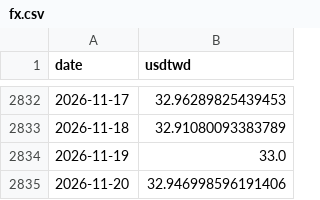
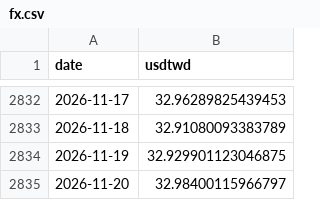
Before and after one commit to bamoo124-arch/tw-market-score, a CSV file: data/fx.csv, drawn as a sheet; only a part is shown, gaps mark what is left out.

```diff
--- a/data/fx.csv
+++ b/data/fx.csv
@@ -2833,3 +2833,3 @@ date,usdtwd
 2026-11-18,32.91080093383789
-2026-11-19,33.0
-2026-11-20,32.946998596191406
+2026-11-19,32.929901123046875
+2026-11-20,32.98400115966797
```
Also changed, not shown: 2 other files.
